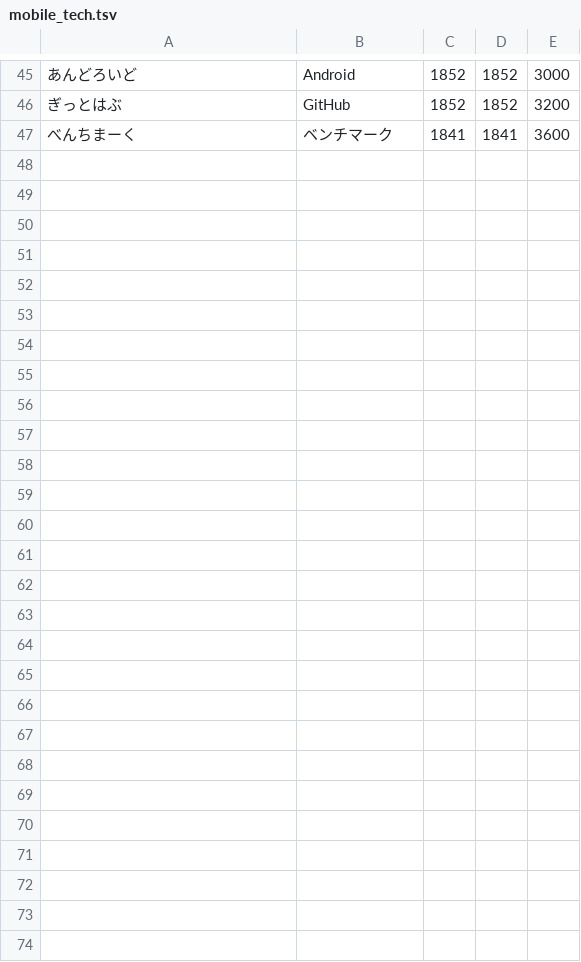
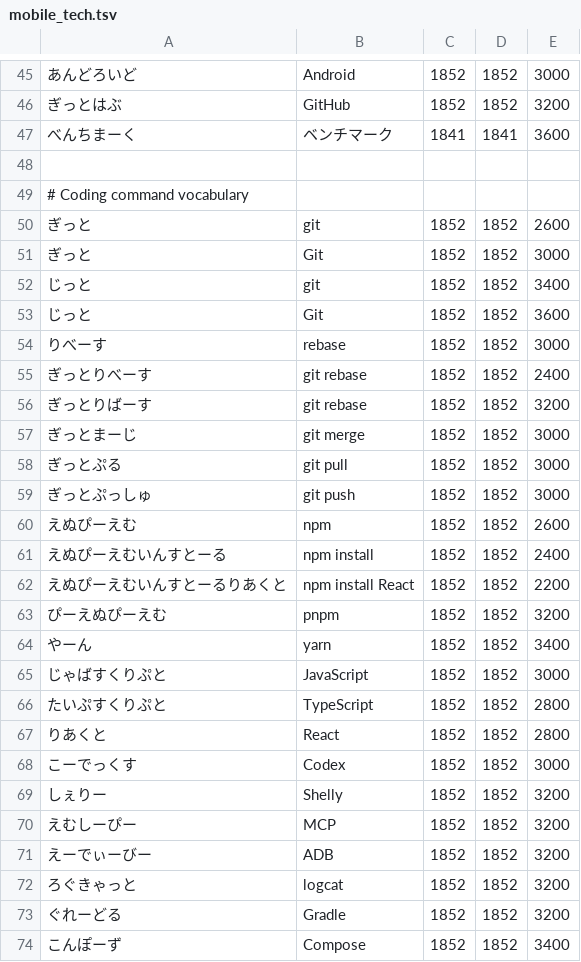
Before and after one commit to RYOITABASHI/Nacre, a TSV file: ime-core/src/main/assets/dict/mobile_tech.tsv, drawn as a sheet; only a part is shown, gaps mark what is left out; the diff names each change by its address in the sheet, - before the commit and + after, or states it on an @@ line.

```diff
--- a/ime-core/src/main/assets/dict/mobile_tech.tsv
+++ b/ime-core/src/main/assets/dict/mobile_tech.tsv
+row 48: (empty)
+row 49: # Coding command vocabulary
+row 50: ぎっと | git | 1852 | 1852 | 2600
+row 51: ぎっと | Git | 1852 | 1852 | 3000
+row 52: じっと | git | 1852 | 1852 | 3400
+row 53: じっと | Git | 1852 | 1852 | 3600
+row 54: りべーす | rebase | 1852 | 1852 | 3000
+row 55: ぎっとりべーす | git rebase | 1852 | 1852 | 2400
+row 56: ぎっとりばーす | git rebase | 1852 | 1852 | 3200
+row 57: ぎっとまーじ | git merge | 1852 | 1852 | 3000
+row 58: ぎっとぷる | git pull | 1852 | 1852 | 3000
+row 59: ぎっとぷっしゅ | git push | 1852 | 1852 | 3000
+row 60: えぬぴーえむ | npm | 1852 | 1852 | 2600
+row 61: えぬぴーえむいんすとーる | npm install | 1852 | 1852 | 2400
+row 62: えぬぴーえむいんすとーるりあくと | npm install React | 1852 | 1852 | 2200
+row 63: ぴーえぬぴーえむ | pnpm | 1852 | 1852 | 3200
+row 64: やーん | yarn | 1852 | 1852 | 3400
+row 65: じゃばすくりぷと | JavaScript | 1852 | 1852 | 3000
+row 66: たいぷすくりぷと | TypeScript | 1852 | 1852 | 2800
+row 67: りあくと | React | 1852 | 1852 | 2800
+row 68: こーでっくす | Codex | 1852 | 1852 | 3000
+row 69: しぇりー | Shelly | 1852 | 1852 | 3200
+row 70: えむしーぴー | MCP | 1852 | 1852 | 3200
+row 71: えーでぃーびー | ADB | 1852 | 1852 | 3200
+row 72: ろぐきゃっと | logcat | 1852 | 1852 | 3200
+row 73: ぐれーどる | Gradle | 1852 | 1852 | 3200
+row 74: こんぽーず | Compose | 1852 | 1852 | 3400
```
Also changed, not shown: 11 other files.
